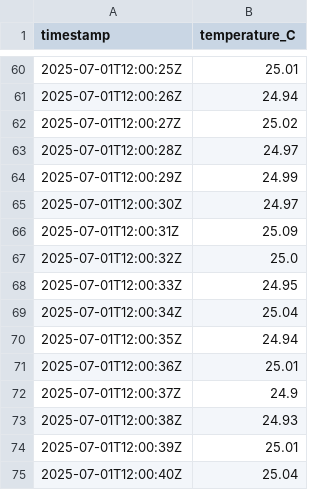
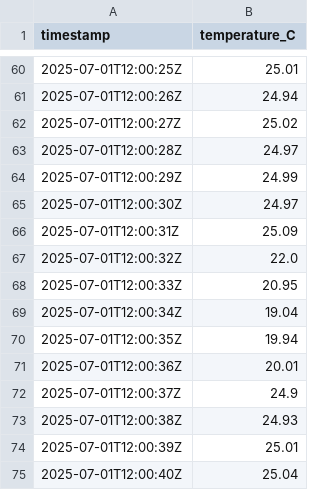
Before and after one commit to SumathiD20/Thermal_Privacy-Preserving_datacenter, a CSV file: temp_reading.csv, drawn as a sheet; only a part is shown, gaps mark what is left out.

```diff
--- a/temp_reading.csv
+++ b/temp_reading.csv
@@ -66,7 +66,7 @@ timestamp,temperature_C
 2025-07-01T12:00:31Z,25.09
-2025-07-01T12:00:32Z,25.0
-2025-07-01T12:00:33Z,24.95
-2025-07-01T12:00:34Z,25.04
-2025-07-01T12:00:35Z,24.94
-2025-07-01T12:00:36Z,25.01
+2025-07-01T12:00:32Z,22.0
+2025-07-01T12:00:33Z,20.95
+2025-07-01T12:00:34Z,19.04
+2025-07-01T12:00:35Z,19.94
+2025-07-01T12:00:36Z,20.01
 2025-07-01T12:00:37Z,24.9
```
Also changed, not shown: 3 other files.
